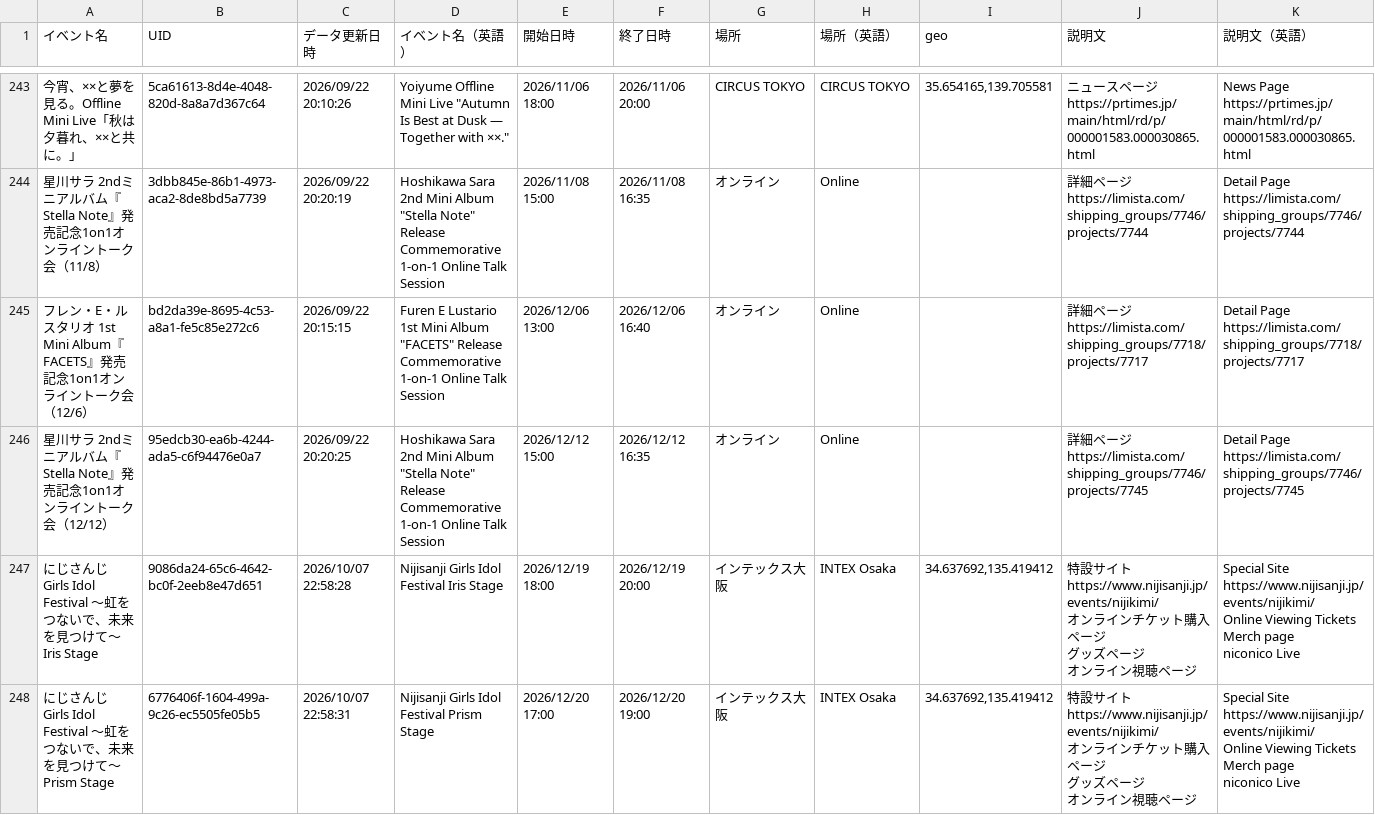
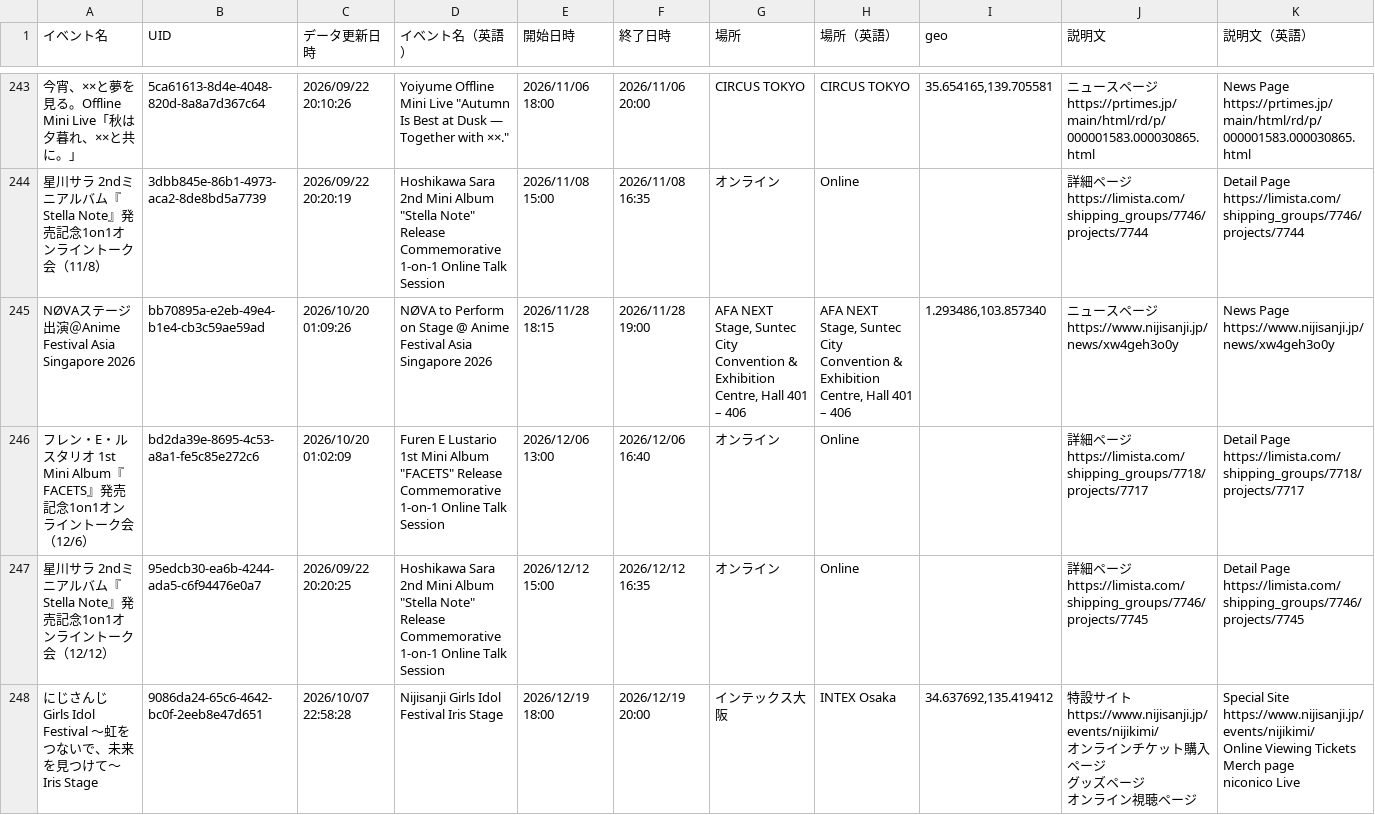
Before and after one commit to magicien/Nij.iCal, a CSV file: docs/data/events.csv, drawn as a sheet; only a part is shown, gaps mark what is left out; the shorter side is filled out with more unchanged rows; addresses are those after the commit; rows hold the shown columns only; ↵ is a line break in a cell; the diff names each change by its address in the sheet, - before the commit and + after, or states it on an @@ line.

```diff
--- a/docs/data/events.csv
+++ b/docs/data/events.csv
+row 245: NØVAステージ出演＠Anime Festival Asia Singapore 2026 | bb70895a-e2eb-49e4-b1e4-cb3c59ae59ad | 2026/10/20 01:09:26 | NØVA to Perform on Stage @ Anime Festival Asia Singapore 2026 | 2026/11/28 18:15 | 2026/11/28 19:00 | AFA NEXT Stage, Suntec City Convention & Exhibition Centre, Hall 401 – 406 | AFA NEXT Stage, Suntec City Convention & Exhibition Centre, Hall 401 – 406 | 1.293486,103.857340 | ニュースページ ↵ https://www.nijisanji.jp/news/xw4geh3o0y | News Page ↵ https://www.nijisanji.jp/news/xw4geh3o0y
-C246 (データ更新日時): 2026/09/22 20:15:15
+C246 (データ更新日時): 2026/10/20 01:02:09
```
Also changed, not shown: 12 other files.
